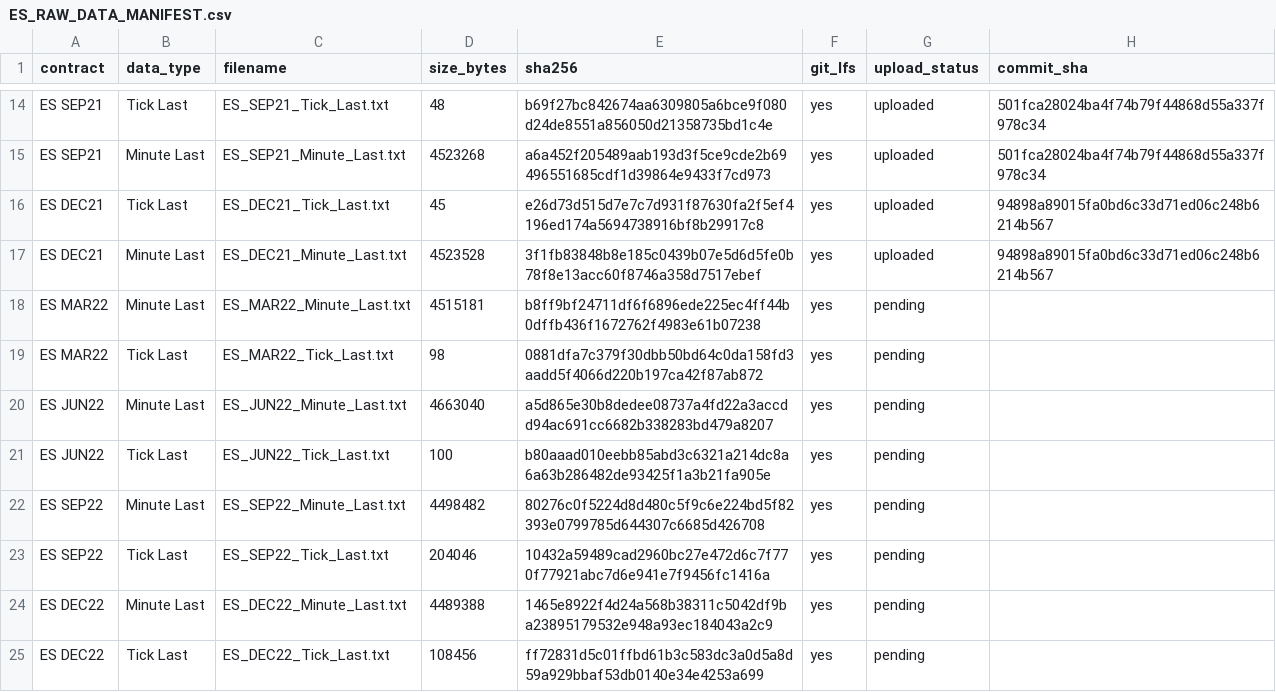
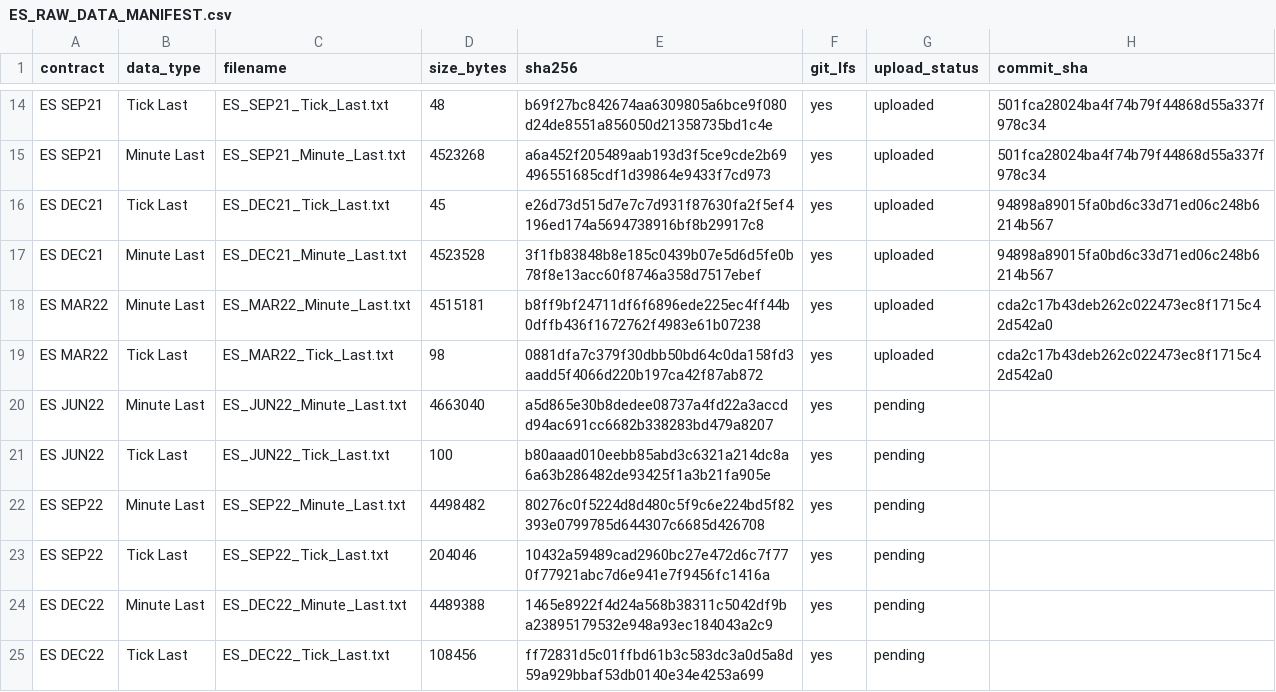
Before and after one commit to rgentil2/MES-Trading-Research, a CSV file: data_es_staging/manifests/ES_RAW_DATA_MANIFEST.csv, drawn as a sheet; only a part is shown, gaps mark what is left out.

```diff
--- a/data_es_staging/manifests/ES_RAW_DATA_MANIFEST.csv
+++ b/data_es_staging/manifests/ES_RAW_DATA_MANIFEST.csv
@@ -17,4 +17,4 @@
 "ES DEC21","Minute Last","ES_DEC21_Minute_Last.txt","4523528","3f1fb83848b8e185c0439b07e5d6d5fe0b78f8e13acc60f8746a358d7517ebef","yes","uploaded","94898a89015fa0bd6c33d71ed06c248b6214b567"
-"ES MAR22","Minute Last","ES_MAR22_Minute_Last.txt","4515181","b8ff9bf24711df6f6896ede225ec4ff44b0dffb436f1672762f4983e61b07238","yes","pending",""
-"ES MAR22","Tick Last","ES_MAR22_Tick_Last.txt","98","0881dfa7c379f30dbb50bd64c0da158fd3aadd5f4066d220b197ca42f87ab872","yes","pending",""
+"ES MAR22","Minute Last","ES_MAR22_Minute_Last.txt","4515181","b8ff9bf24711df6f6896ede225ec4ff44b0dffb436f1672762f4983e61b07238","yes","uploaded","cda2c17b43deb262c022473ec8f1715c42d542a0"
+"ES MAR22","Tick Last","ES_MAR22_Tick_Last.txt","98","0881dfa7c379f30dbb50bd64c0da158fd3aadd5f4066d220b197ca42f87ab872","yes","uploaded","cda2c17b43deb262c022473ec8f1715c42d542a0"
 "ES JUN22","Minute Last","ES_JUN22_Minute_Last.txt","4663040","a5d865e30b8dedee08737a4fd22a3accdd94ac691cc6682b338283bd479a8207","yes","pending",""
```
Also changed, not shown: 2 other files.
